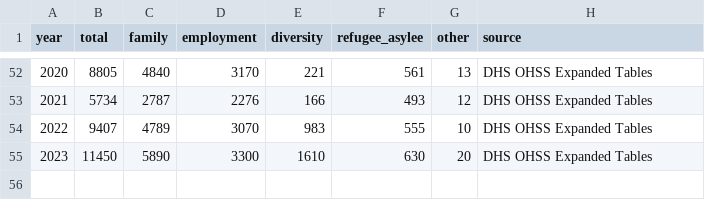
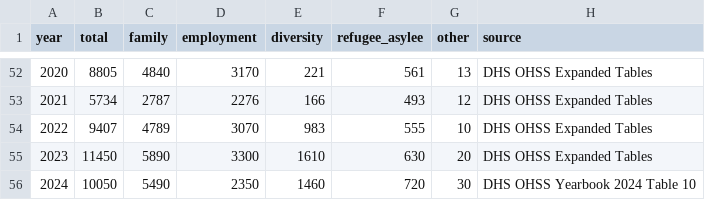
Before and after one commit to iraniandiaspora/iraniandiaspora.github.io, a CSV file: data/us/iran_lpr_1970_2024.csv (was data/us/iran_lpr_1970_2023.csv), drawn as a sheet; only a part is shown, gaps mark what is left out.

Commit message:
Mid-2026 data refresh: Netherlands 2026, US admissions FY2024, Germany arrivals 2024
- Netherlands: CBS table 85384NED headline advanced to 1 January 2026
  (62,925 -> 65,721; 50,646 first gen + 15,075 second gen). The region map
  (85458NED), residence duration (85371NED), labour and income tables are not
  yet published for 2026, so those charts stay at their 2025/2024 vintage with
  per-chart source labels; map hover shares divide by the 2025 provincial total.
- US admissions: append FY2024 Iran LPR row from DHS OHSS Yearbook 2024 Table 10
  (total 10,050: family 5,490 / employment 2,350 / diversity 1,460 /
  refugee 720 / other 30), validated against the FY2023 expanded tables (no
  definitional break). Rename iran_lpr_1970_2023.csv -> _2024.csv; cumulative
  total now 596,144. Also remove the dead .headline .number mobile overrides
  from build_us.R (the lone builder still emitting them after the 2026-06-16
  cleanup), so the rebuild stays scoped to us-admissions.
- Germany: append Iran 2024 arrivals (18,862) from BAMF Migrationsbericht 2024,
  Anhang Tabelle 1-2 (by country of origin / Herkunftslaender, not the
  by-citizenship Tabelle 1-5); 2012-2023 values match the existing series.
- About changelog: add a June 2026 entry (Netherlands to 2026, US immigration
  history through 2024), collapse the May entry.
- Bump iframe cache-buster SITE_VERSION v2.7 -> v2.8 so the updated pages
  propagate to returning visitors.

```diff
--- a/data/us/iran_lpr_1970_2023.csv
+++ b/data/us/iran_lpr_1970_2024.csv
@@ -55 +55,2 @@ year,total,family,employment,diversity,refugee_asylee,other,source
 2023,11450,5890,3300,1610,630,20,DHS OHSS Expanded Tables
+2024,10050,5490,2350,1460,720,30,DHS OHSS Yearbook 2024 Table 10
```
Also changed, not shown: data/germany/de_annual_arrivals.csv, 10 other files.
